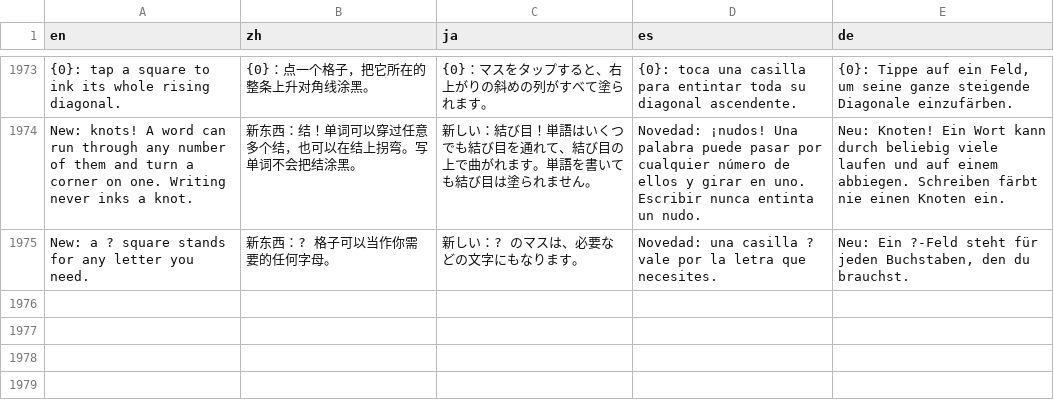
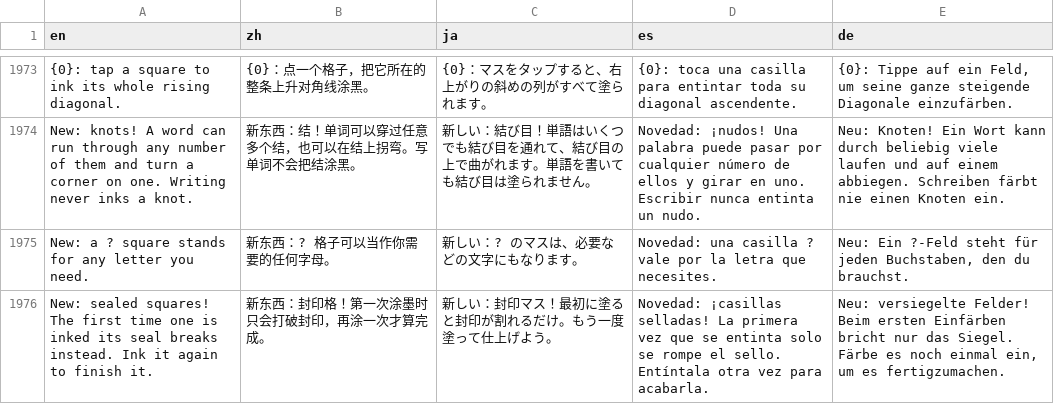
Before and after one commit to unexpear/pencil-and-tile, a TSV file: app/src/main/assets/i18n/strings.tsv, drawn as a sheet; only a part is shown, gaps mark what is left out; the diff names each change by its address in the sheet, - before the commit and + after, or states it on an @@ line.

```diff
--- a/app/src/main/assets/i18n/strings.tsv
+++ b/app/src/main/assets/i18n/strings.tsv
+row 1976: New: sealed squares! The first time one is inked its seal breaks instead. Ink it again to finish it. | 新东西：封印格！第一次涂墨时只会打破封印，再涂一次才算完成。 | 新しい：封印マス！最初に塗ると封印が割れるだけ。もう一度塗って仕上げよう。 | Novedad: ¡casillas selladas! La primera vez que se entinta solo se rompe el sello. Entíntala otra vez para acabarla. | Neu: versiegelte Felder! Beim ersten Einfärben bricht nur das Siegel. Färbe es noch einmal ein, um es fertigzumachen.
```
Also changed, not shown: 5 other files.
